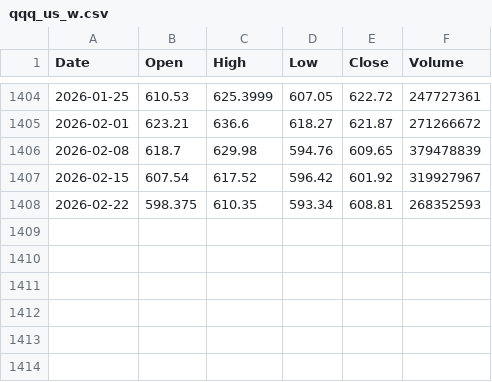
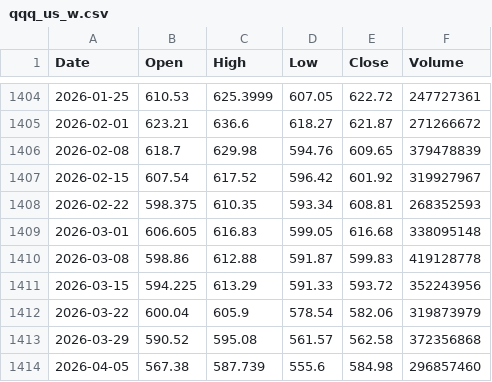
Before and after one commit to chimacman/etf-data-share, a CSV file: qqq_us_w.csv, drawn as a sheet; only a part is shown, gaps mark what is left out.

Commit message:
Update qqq_us_w.csv

```diff
--- a/qqq_us_w.csv
+++ b/qqq_us_w.csv
@@ -1408 +1408,7 @@ Date,Open,High,Low,Close,Volume
 2026-02-22,598.375,610.35,593.34,608.81,268352593
+2026-03-01,606.605,616.83,599.05,616.68,338095148
+2026-03-08,598.86,612.88,591.87,599.83,419128778
+2026-03-15,594.225,613.29,591.33,593.72,352243956
+2026-03-22,600.04,605.9,578.54,582.06,319873979
+2026-03-29,590.52,595.08,561.57,562.58,372356868
+2026-04-05,567.38,587.739,555.6,584.98,296857460
```
